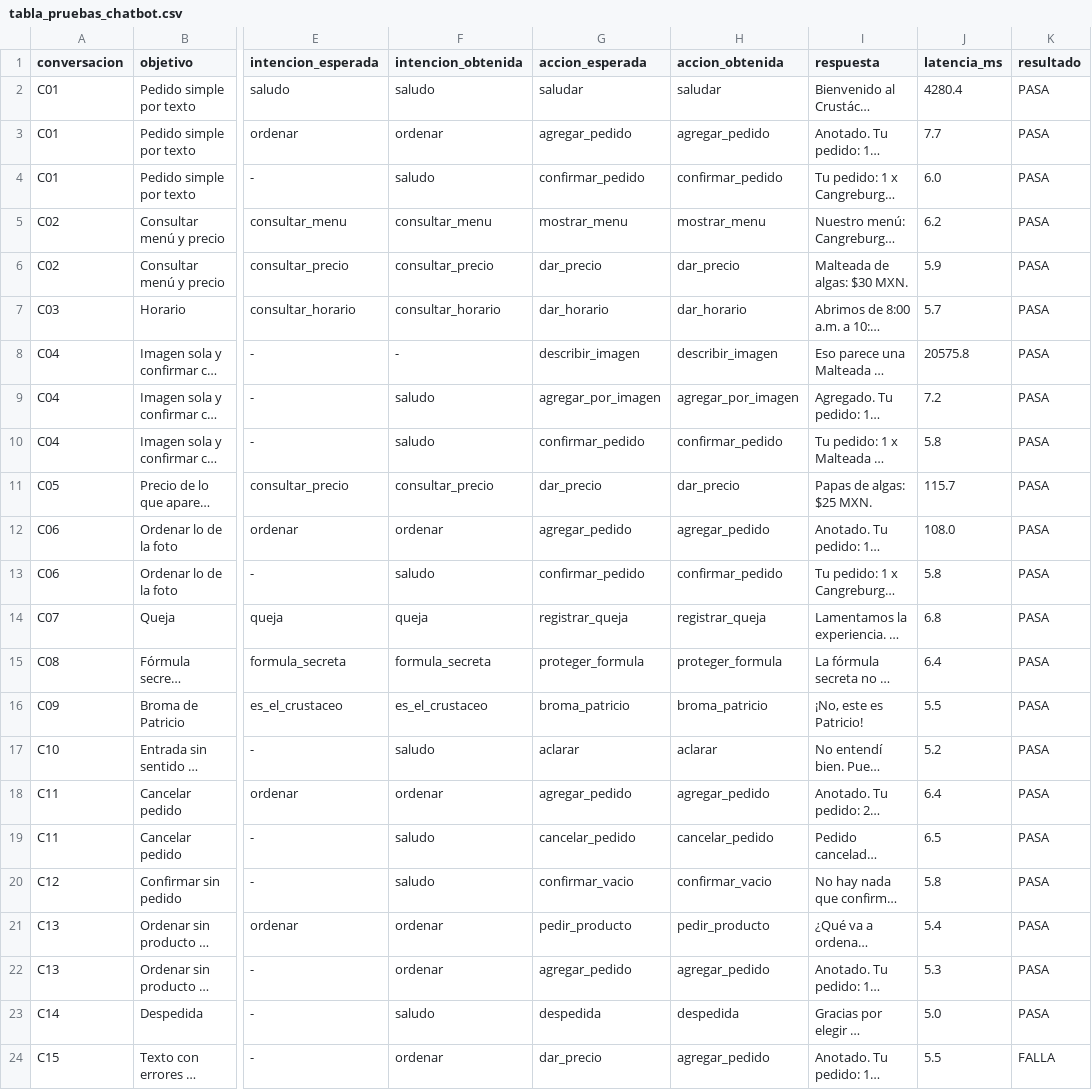
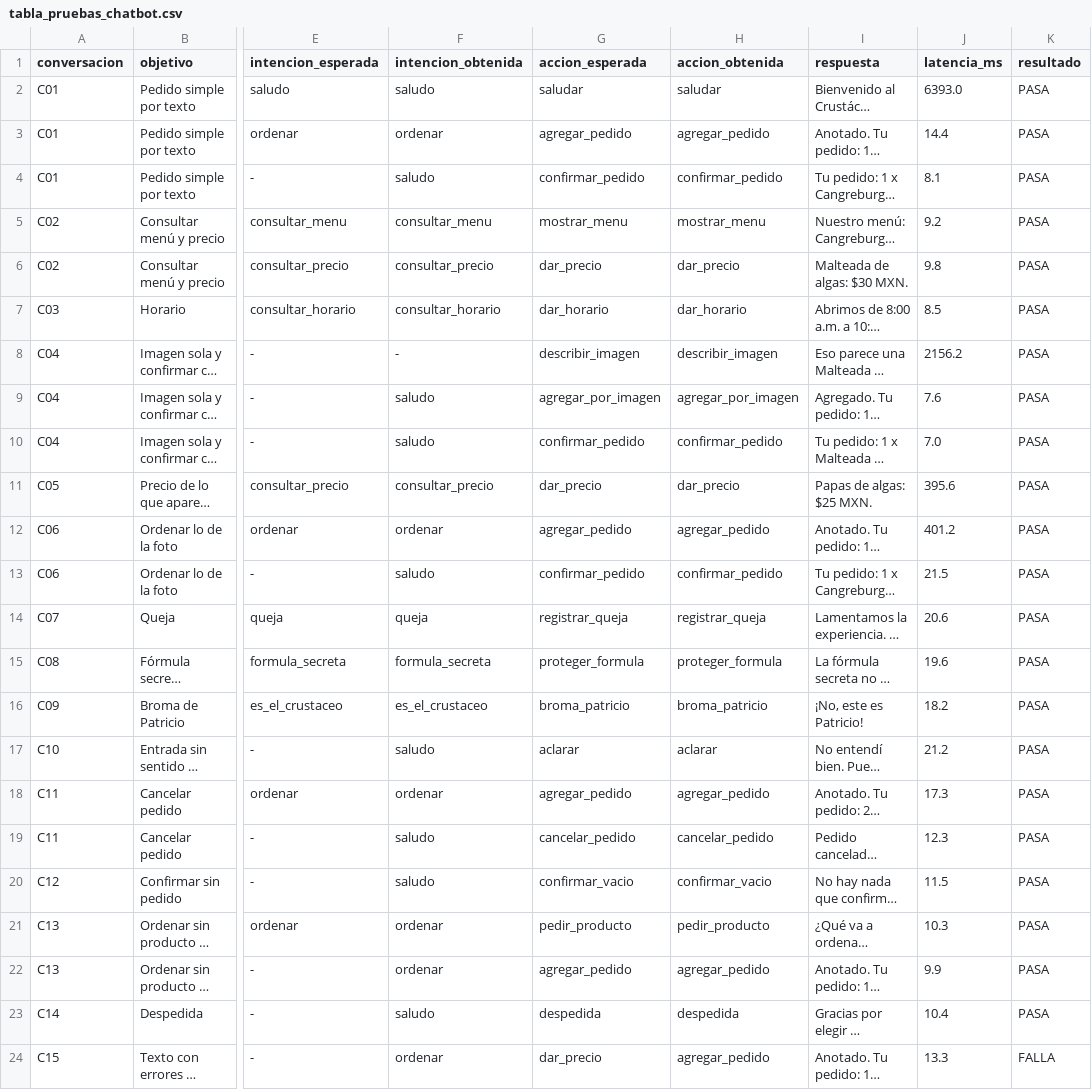
Before and after one commit to CtrlAltDoc/chatbot-pedidos-crustaceo, a CSV file: docs/pruebas/tabla_pruebas_chatbot.csv, drawn as a sheet; only a part is shown, gaps mark what is left out; long unchanged cells end in …; the diff names each change by its address in the sheet, - before the commit and + after, or states it on an @@ line.

```diff
--- a/docs/pruebas/tabla_pruebas_chatbot.csv
+++ b/docs/pruebas/tabla_pruebas_chatbot.csv
-J2 (latencia_ms): 4280.4
+J2 (latencia_ms): 6393.0
-J3 (latencia_ms): 7.7
+J3 (latencia_ms): 14.4
-J4 (latencia_ms): 6.0
+J4 (latencia_ms): 8.1
-J5 (latencia_ms): 6.2
+J5 (latencia_ms): 9.2
-J6 (latencia_ms): 5.9
+J6 (latencia_ms): 9.8
-J7 (latencia_ms): 5.7
+J7 (latencia_ms): 8.5
-J8 (latencia_ms): 20575.8
+J8 (latencia_ms): 2156.2
-J9 (latencia_ms): 7.2
+J9 (latencia_ms): 7.6
-J10 (latencia_ms): 5.8
+J10 (latencia_ms): 7.0
-J11 (latencia_ms): 115.7
+J11 (latencia_ms): 395.6
-J12 (latencia_ms): 108.0
+J12 (latencia_ms): 401.2
-J13 (latencia_ms): 5.8
+J13 (latencia_ms): 21.5
-J14 (latencia_ms): 6.8
+J14 (latencia_ms): 20.6
-J15 (latencia_ms): 6.4
+J15 (latencia_ms): 19.6
-J16 (latencia_ms): 5.5
+J16 (latencia_ms): 18.2
-J17 (latencia_ms): 5.2
+J17 (latencia_ms): 21.2
-J18 (latencia_ms): 6.4
+J18 (latencia_ms): 17.3
-J19 (latencia_ms): 6.5
+J19 (latencia_ms): 12.3
-J20 (latencia_ms): 5.8
+J20 (latencia_ms): 11.5
-J21 (latencia_ms): 5.4
+J21 (latencia_ms): 10.3
-J22 (latencia_ms): 5.3
+J22 (latencia_ms): 9.9
-J23 (latencia_ms): 5.0
+J23 (latencia_ms): 10.4
-J24 (latencia_ms): 5.5
+J24 (latencia_ms): 13.3
```
Also changed, not shown: 3 other files.
